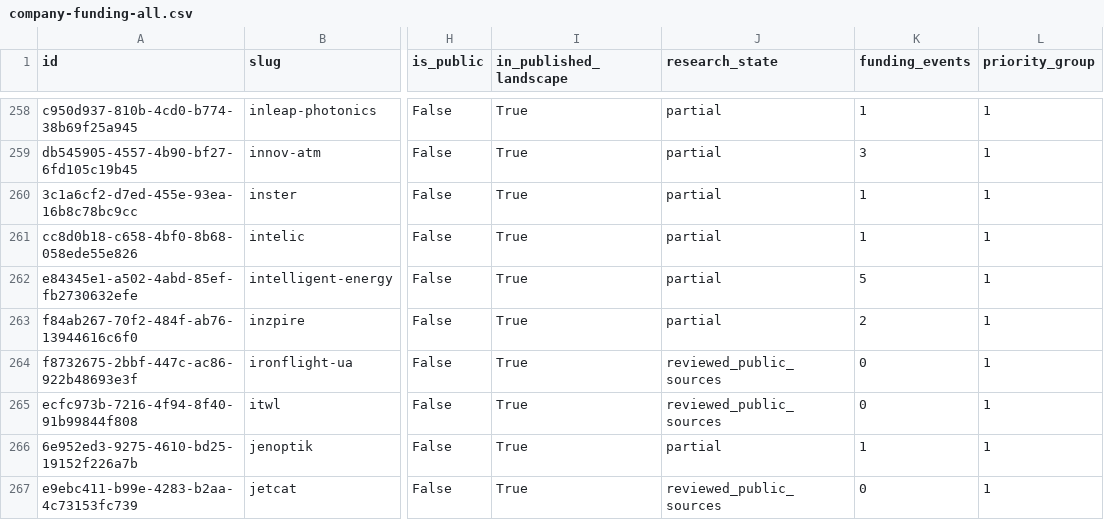
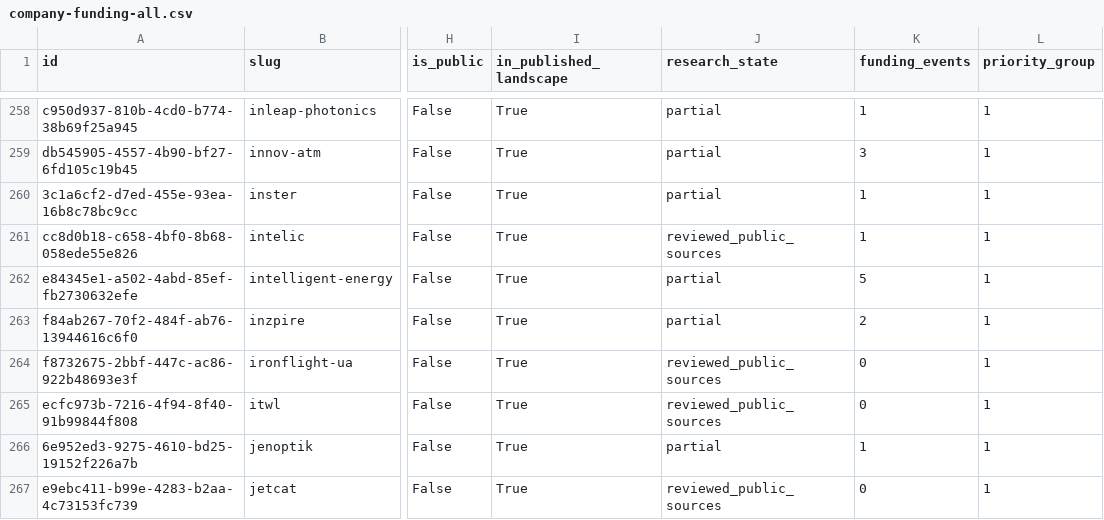
Before and after one commit to brunotaut/xsonomy-news, a CSV file: research-agent/queues/company-funding-all.csv, drawn as a sheet; only a part is shown, gaps mark what is left out; the diff names each change by its address in the sheet, - before the commit and + after, or states it on an @@ line.

Commit message:
research: resolve Intelic date evidence and corroborate INLEAP investors

```diff
--- a/research-agent/queues/company-funding-all.csv
+++ b/research-agent/queues/company-funding-all.csv
-J261 (research_state): partial
+J261 (research_state): reviewed_public_sources
```
Also changed, not shown: 3 other files.
